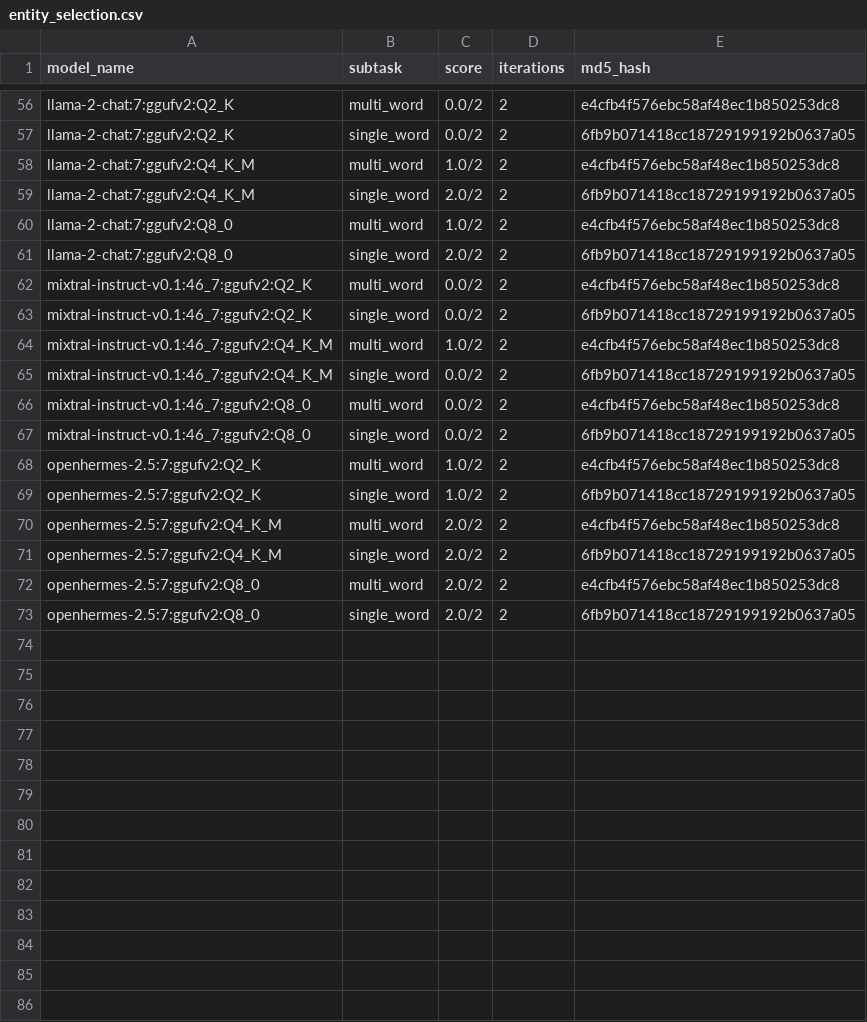
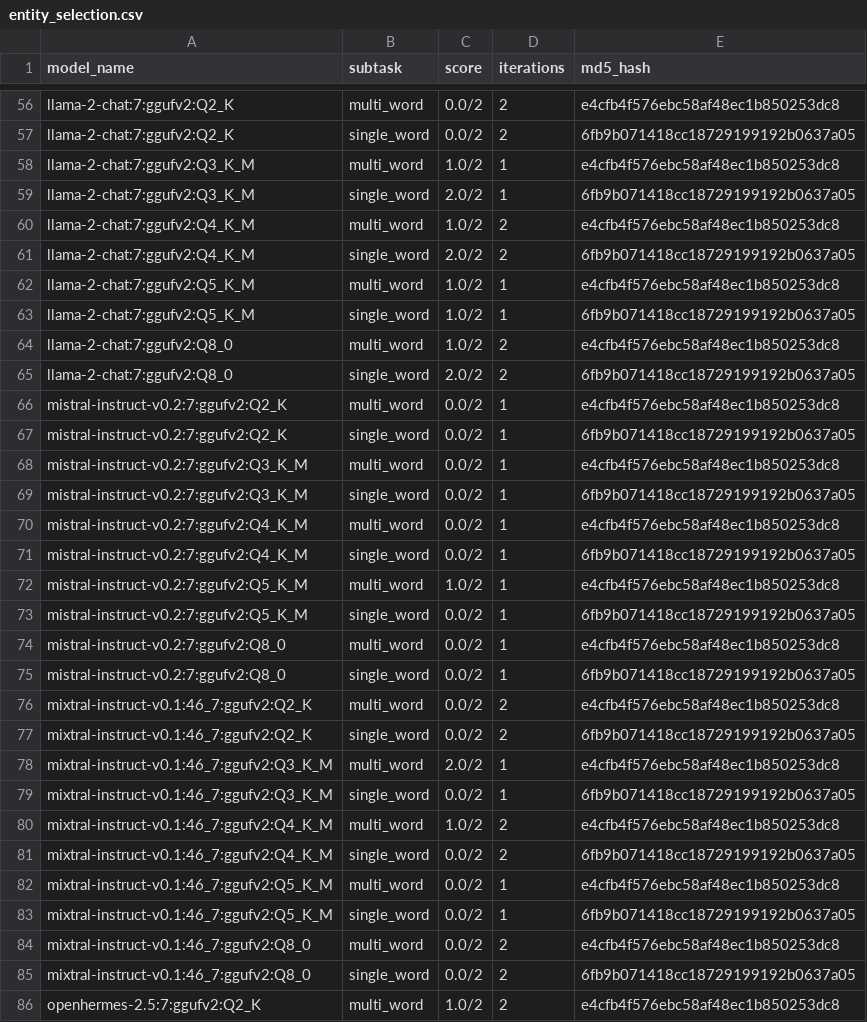
Before and after one commit to biocypher/biochatter, a CSV file: benchmark/results/entity_selection.csv, drawn as a sheet; only a part is shown, gaps mark what is left out; the shorter side is filled out with more unchanged rows; the diff covers the shown part only; the diff names each change by its address in the sheet, - before the commit and + after, or states it on an @@ line.

```diff
--- a/benchmark/results/entity_selection.csv
+++ b/benchmark/results/entity_selection.csv
+row 58: llama-2-chat:7:ggufv2:Q3_K_M | multi_word | 1.0/2 | 1 | e4cfb4f576ebc58af48ec1b850253dc8
+row 59: llama-2-chat:7:ggufv2:Q3_K_M | single_word | 2.0/2 | 1 | 6fb9b071418cc18729199192b0637a05
+row 62: llama-2-chat:7:ggufv2:Q5_K_M | multi_word | 1.0/2 | 1 | e4cfb4f576ebc58af48ec1b850253dc8
+row 63: llama-2-chat:7:ggufv2:Q5_K_M | single_word | 1.0/2 | 1 | 6fb9b071418cc18729199192b0637a05
+row 66: mistral-instruct-v0.2:7:ggufv2:Q2_K | multi_word | 0.0/2 | 1 | e4cfb4f576ebc58af48ec1b850253dc8
+row 67: mistral-instruct-v0.2:7:ggufv2:Q2_K | single_word | 0.0/2 | 1 | 6fb9b071418cc18729199192b0637a05
+row 68: mistral-instruct-v0.2:7:ggufv2:Q3_K_M | multi_word | 0.0/2 | 1 | e4cfb4f576ebc58af48ec1b850253dc8
+row 69: mistral-instruct-v0.2:7:ggufv2:Q3_K_M | single_word | 0.0/2 | 1 | 6fb9b071418cc18729199192b0637a05
+row 70: mistral-instruct-v0.2:7:ggufv2:Q4_K_M | multi_word | 0.0/2 | 1 | e4cfb4f576ebc58af48ec1b850253dc8
+row 71: mistral-instruct-v0.2:7:ggufv2:Q4_K_M | single_word | 0.0/2 | 1 | 6fb9b071418cc18729199192b0637a05
+row 72: mistral-instruct-v0.2:7:ggufv2:Q5_K_M | multi_word | 1.0/2 | 1 | e4cfb4f576ebc58af48ec1b850253dc8
+row 73: mistral-instruct-v0.2:7:ggufv2:Q5_K_M | single_word | 0.0/2 | 1 | 6fb9b071418cc18729199192b0637a05
+row 74: mistral-instruct-v0.2:7:ggufv2:Q8_0 | multi_word | 0.0/2 | 1 | e4cfb4f576ebc58af48ec1b850253dc8
+row 75: mistral-instruct-v0.2:7:ggufv2:Q8_0 | single_word | 0.0/2 | 1 | 6fb9b071418cc18729199192b0637a05
+row 78: mixtral-instruct-v0.1:46_7:ggufv2:Q3_K_M | multi_word | 2.0/2 | 1 | e4cfb4f576ebc58af48ec1b850253dc8
+row 79: mixtral-instruct-v0.1:46_7:ggufv2:Q3_K_M | single_word | 0.0/2 | 1 | 6fb9b071418cc18729199192b0637a05
+row 82: mixtral-instruct-v0.1:46_7:ggufv2:Q5_K_M | multi_word | 0.0/2 | 1 | e4cfb4f576ebc58af48ec1b850253dc8
+row 83: mixtral-instruct-v0.1:46_7:ggufv2:Q5_K_M | single_word | 0.0/2 | 1 | 6fb9b071418cc18729199192b0637a05
```
Also changed, not shown: 4 added rows elsewhere in this file, benchmark/results/end_to_end_query_generation.csv, benchmark/results/explicit_relevance_of_single_fragments.csv, 34 other files.
